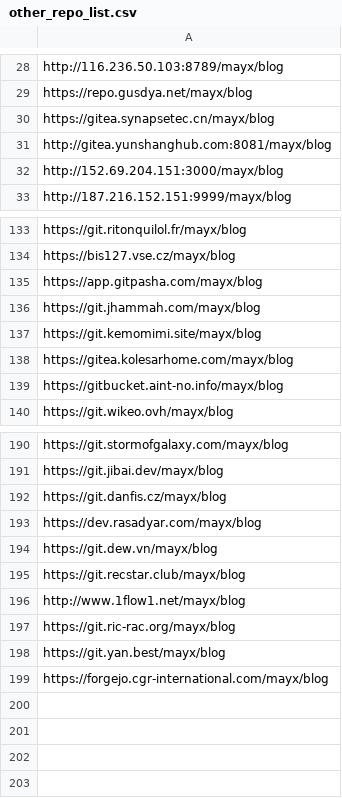
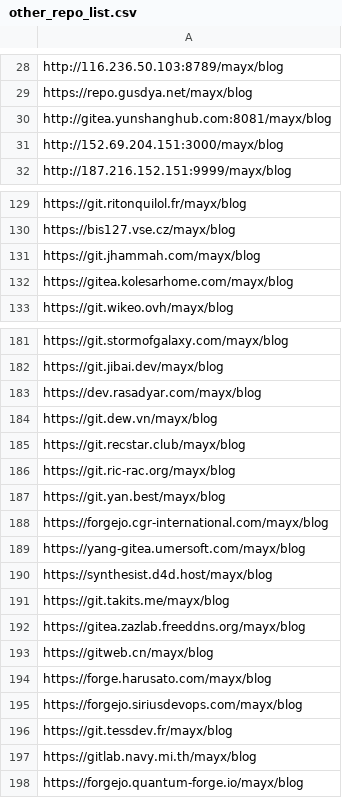
Before and after one commit to Mabbs/mabbs.github.io, a CSV file: _data/other_repo_list.csv, drawn as a sheet; only a part is shown, gaps mark what is left out; removed rows and columns are numbered as before the commit, all else as after; the diff covers the shown part only; the diff names each change by its address in the sheet, - before the commit and + after, or states it on an @@ line.

Commit message:
Update 6 files
- /_posts/2026-11-01-compress.md
- /_tools/blogquine.py
- /_tools/serv00_post-receive
- /_tools/envs_post-receive
- /assets/quine.rar
- /_data/other_repo_list.csv

```diff
--- a/_data/other_repo_list.csv
+++ b/_data/other_repo_list.csv
-row 30: https://gitea.synapsetec.cn/mayx/blog
-row 135: https://app.gitpasha.com/mayx/blog
-row 137: https://git.kemomimi.site/mayx/blog
-row 139: https://gitbucket.aint-no.info/mayx/blog
-row 192: https://git.danfis.cz/mayx/blog
-row 196: http://www.1flow1.net/mayx/blog
+row 189: https://yang-gitea.umersoft.com/mayx/blog
+row 190: https://synthesist.d4d.host/mayx/blog
+row 191: https://git.takits.me/mayx/blog
+row 192: https://gitea.zazlab.freeddns.org/mayx/blog
+row 193: https://gitweb.cn/mayx/blog
+row 194: https://forge.harusato.com/mayx/blog
+row 195: https://forgejo.siriusdevops.com/mayx/blog
+row 196: https://git.tessdev.fr/mayx/blog
+row 197: https://gitlab.navy.mi.th/mayx/blog
+row 198: https://forgejo.quantum-forge.io/mayx/blog
```
Also changed, not shown: 5 removed rows elsewhere in this file, 5 other files.
